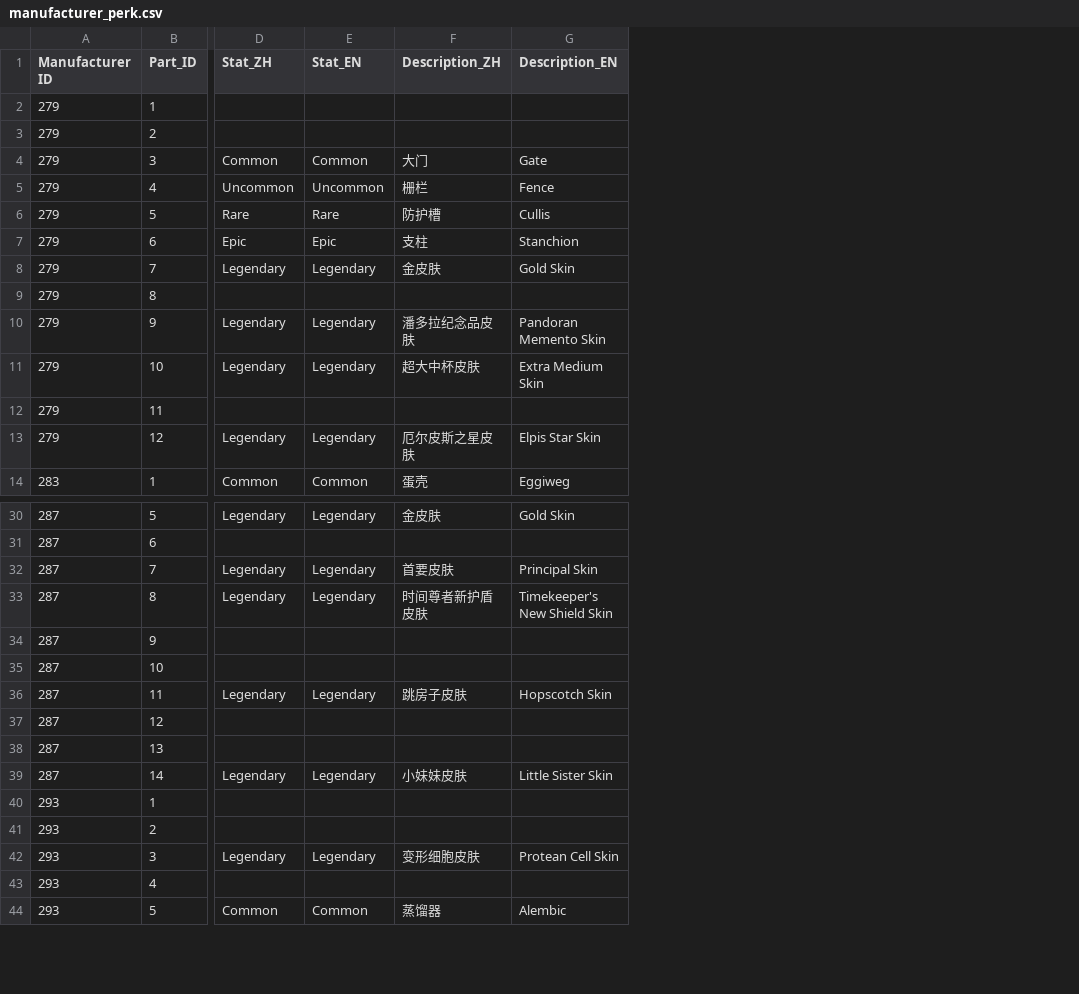
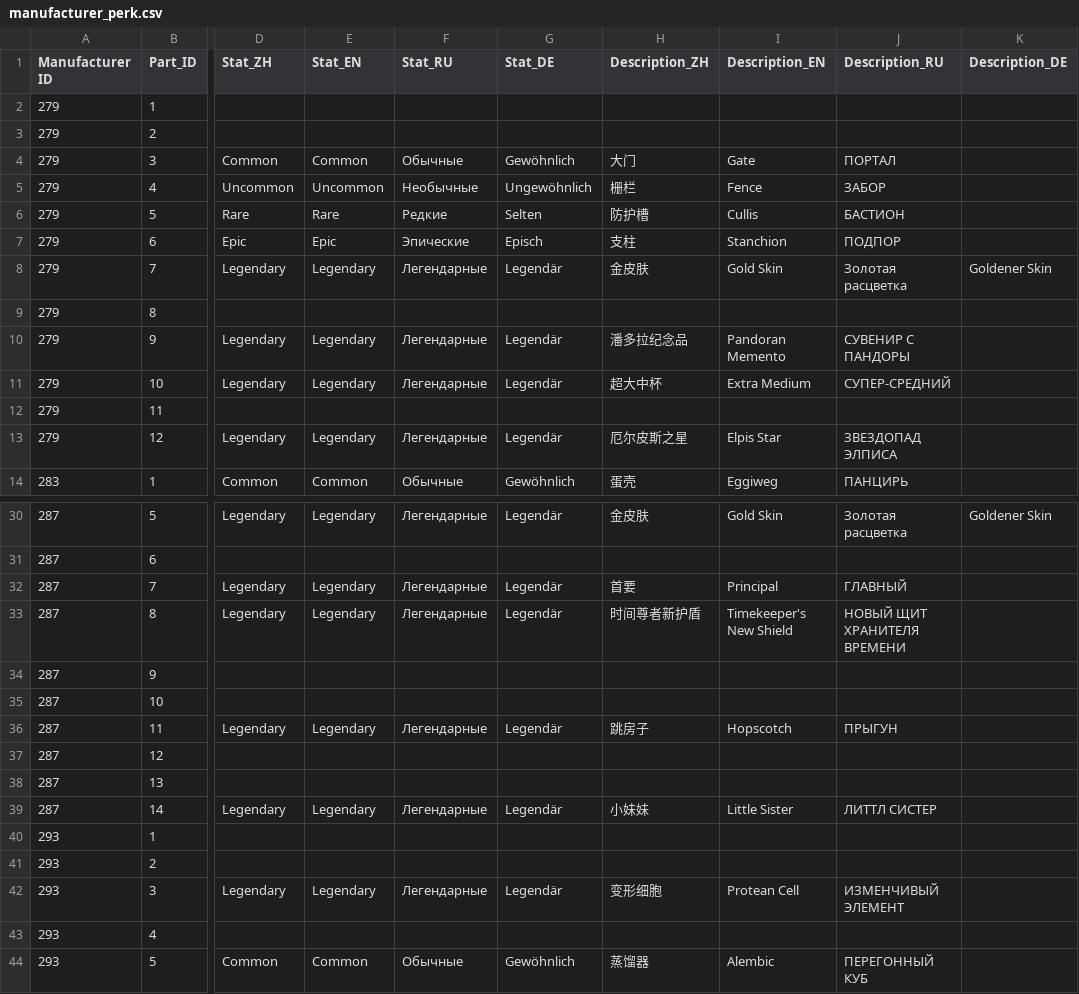
Before and after one commit to superexboom/Borderlands4-SaveEditor, a CSV file: data/shield/manufacturer_perk.csv, drawn as a sheet; only a part is shown, gaps mark what is left out; addresses are those after the commit; the diff covers the shown part only; the diff names each change by its address in the sheet, - before the commit and + after, or states it on an @@ line.

```diff
--- a/data/shield/manufacturer_perk.csv
+++ b/data/shield/manufacturer_perk.csv
+column F (Stat_RU), rows 4-14: Обычные | Необычные | Редкие | Эпические | Легендарные |  | Легендарные | Легендарные |  | Легендарные | Обычные; rows 30-44: Легендарные |  | Легендарные | Легендарные |  |  | Легендарные |  |  | Легендарные |  |  | Легендарные |  | Обычные
+column G (Stat_DE), rows 4-14: Gewöhnlich | Ungewöhnlich | Selten | Episch | Legendär |  | Legendär | Legendär |  | Legendär | Gewöhnlich; rows 30-44: Legendär |  | Legendär | Legendär |  |  | Legendär |  |  | Legendär |  |  | Legendär |  | Gewöhnlich
+column J (Description_RU), rows 4-14: ПОРТАЛ | ЗАБОР | БАСТИОН | ПОДПОР | Золотая расцветка |  | СУВЕНИР С ПАНДОРЫ | СУПЕР-СРЕДНИЙ |  | ЗВЕЗДОПАД ЭЛПИСА | ПАНЦИРЬ; rows 30-44: Золотая расцветка |  | ГЛАВНЫЙ | НОВЫЙ ЩИТ ХРАНИТЕЛЯ ВРЕМЕНИ |  |  | ПРЫГУН |  |  | ЛИТТЛ СИСТЕР |  |  | ИЗМЕНЧИВЫЙ ЭЛЕМЕНТ |  | ПЕРЕГОННЫЙ КУБ
+column K (Description_DE), row 8: Goldener Skin; row 30: Goldener Skin
-H10 (Description_ZH): 潘多拉纪念品皮肤
+H10 (Description_ZH): 潘多拉纪念品
-I10 (Description_EN): Pandoran Memento Skin
+I10 (Description_EN): Pandoran Memento
-H11 (Description_ZH): 超大中杯皮肤
+H11 (Description_ZH): 超大中杯
-I11 (Description_EN): Extra Medium Skin
+I11 (Description_EN): Extra Medium
-H13 (Description_ZH): 厄尔皮斯之星皮肤
+H13 (Description_ZH): 厄尔皮斯之星
-I13 (Description_EN): Elpis Star Skin
+I13 (Description_EN): Elpis Star
-H32 (Description_ZH): 首要皮肤
+H32 (Description_ZH): 首要
-I32 (Description_EN): Principal Skin
+I32 (Description_EN): Principal
-H33 (Description_ZH): 时间尊者新护盾皮肤
+H33 (Description_ZH): 时间尊者新护盾
-I33 (Description_EN): Timekeeper's New Shield Skin
+I33 (Description_EN): Timekeeper's New Shield
-H36 (Description_ZH): 跳房子皮肤
+H36 (Description_ZH): 跳房子
-I36 (Description_EN): Hopscotch Skin
+I36 (Description_EN): Hopscotch
-H39 (Description_ZH): 小妹妹皮肤
+H39 (Description_ZH): 小妹妹
-I39 (Description_EN): Little Sister Skin
+I39 (Description_EN): Little Sister
-H42 (Description_ZH): 变形细胞皮肤
+H42 (Description_ZH): 变形细胞
-I42 (Description_EN): Protean Cell Skin
+I42 (Description_EN): Protean Cell
```
Also changed, not shown: 36 edited cells elsewhere in this file, data/class_mods/Class_rarity_name.csv, data/grenade/manufacturer_rarity_perk.csv, 17 other files.
